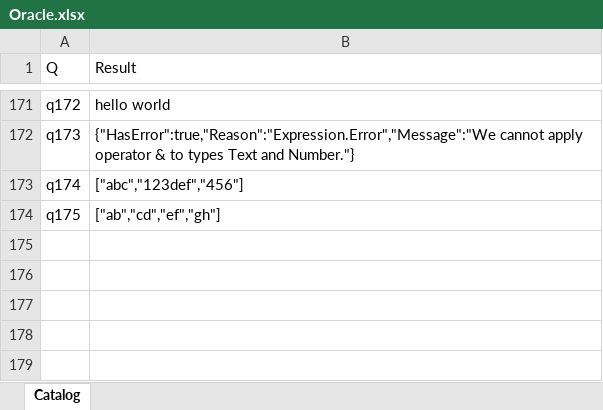
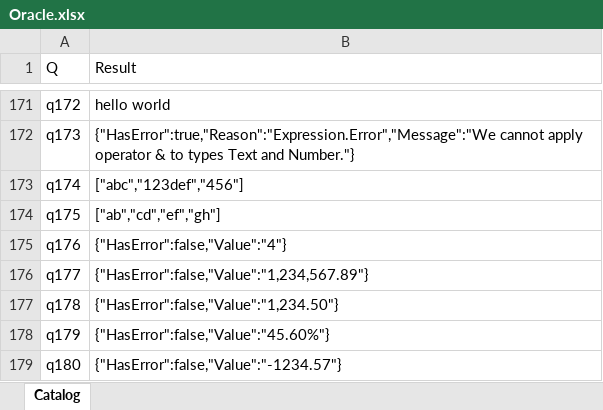
Before and after one commit to lawless-m/MrsFlow, an Excel workbook: Oracle/Oracle.xlsx, sheet Catalog, drawn as a sheet; only a part is shown, gaps mark what is left out; values as stored, in another font and other column widths than the file's, no borders; table styles not drawn; the diff names each change by its address in the sheet, - before the commit and + after, or states it on an @@ line.

Commit message:
Oracle: q176-q180 — Number.ToText format strings v2 (0/5 byte-exact)
Extended Number.ToText format-string coverage. Mrsflow rejects all
five formats ("not yet supported (only G)"); PQ handles all cleanly.

Per-case:
- q176 F0 on 3.7: mrsflow err / PQ "4" (rounding half-to-even or up)
- q177 N2 on 1234567.891: mrsflow err / PQ "1,234,567.89"
- q178 custom #,##0.00: mrsflow err / PQ "1,234.50"
- q179 custom 0.00%: mrsflow err / PQ "45.60%"
- q180 F2 on negative: mrsflow err / PQ "-1234.57"

Real bug for mrsflow: Number.ToText needs a proper format-string
engine (standard codes + custom patterns). Logging only — no fix.

```diff
--- a/Oracle/Oracle.xlsx (sheet Catalog)
+++ b/Oracle/Oracle.xlsx (sheet Catalog)
+row 175: q176 | {"HasError":false,"Value":"4"}
+row 176: q177 | {"HasError":false,"Value":"1,234,567.89"}
+row 177: q178 | {"HasError":false,"Value":"1,234.50"}
+row 178: q179 | {"HasError":false,"Value":"45.60%"}
+row 179: q180 | {"HasError":false,"Value":"-1234.57"}
```
Also changed, not shown: 16 other files.
